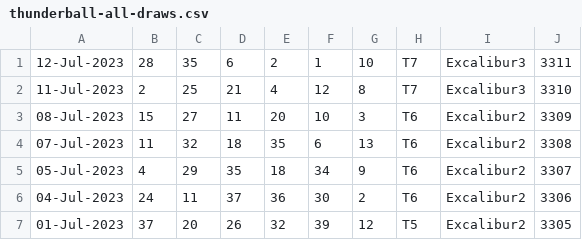
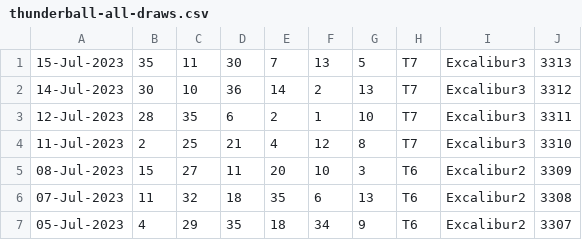
Before and after one commit to pastorcmentarny/DomJavaKB, a CSV file: data/lotto/thunderball-all-draws.csv, drawn as a sheet; only a part is shown; the shorter side is filled out with more unchanged rows.

```diff
--- a/data/lotto/thunderball-all-draws.csv
+++ b/data/lotto/thunderball-all-draws.csv
@@ -1 +1,3 @@
+15-Jul-2023,35,11,30,7,13,5,T7,Excalibur3,3313
+14-Jul-2023,30,10,36,14,2,13,T7,Excalibur3,3312
 12-Jul-2023,28,35,6,2,1,10,T7,Excalibur3,3311
```
Also changed, not shown: data/lotto/euro-all-draws.csv, data/lotto/euro-hotpicks-all-draws.csv, 5 other files.
